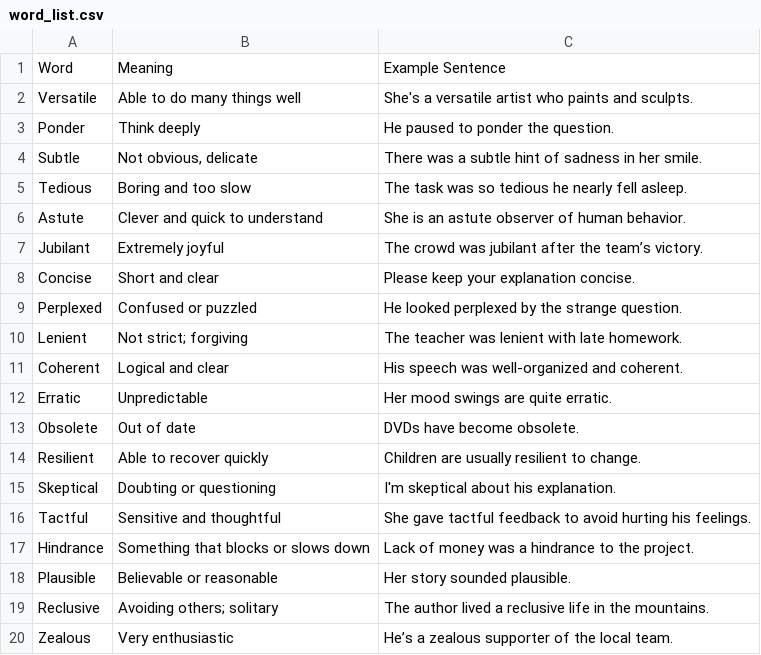
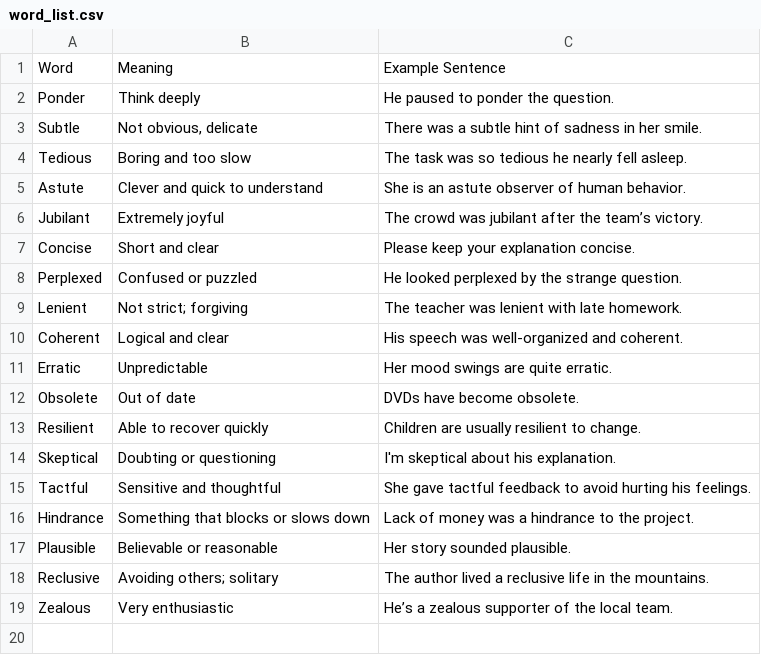
Before and after one commit to ThanikavelDD/wordbot, a CSV file: word_list.csv, drawn as a sheet; the diff names each change by its address in the sheet, - before the commit and + after, or states it on an @@ line.

```diff
--- a/word_list.csv
+++ b/word_list.csv
-row 2: Versatile | Able to do many things well | She's a versatile artist who paints and sculpts.
```
